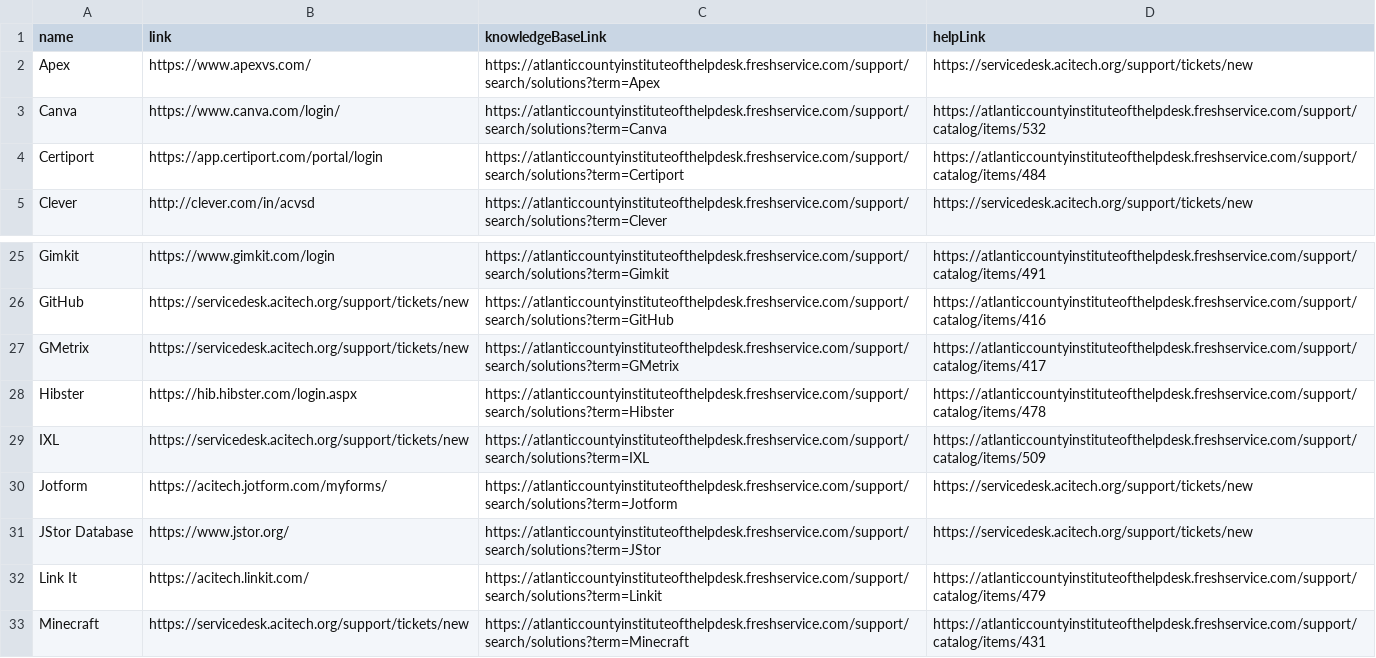
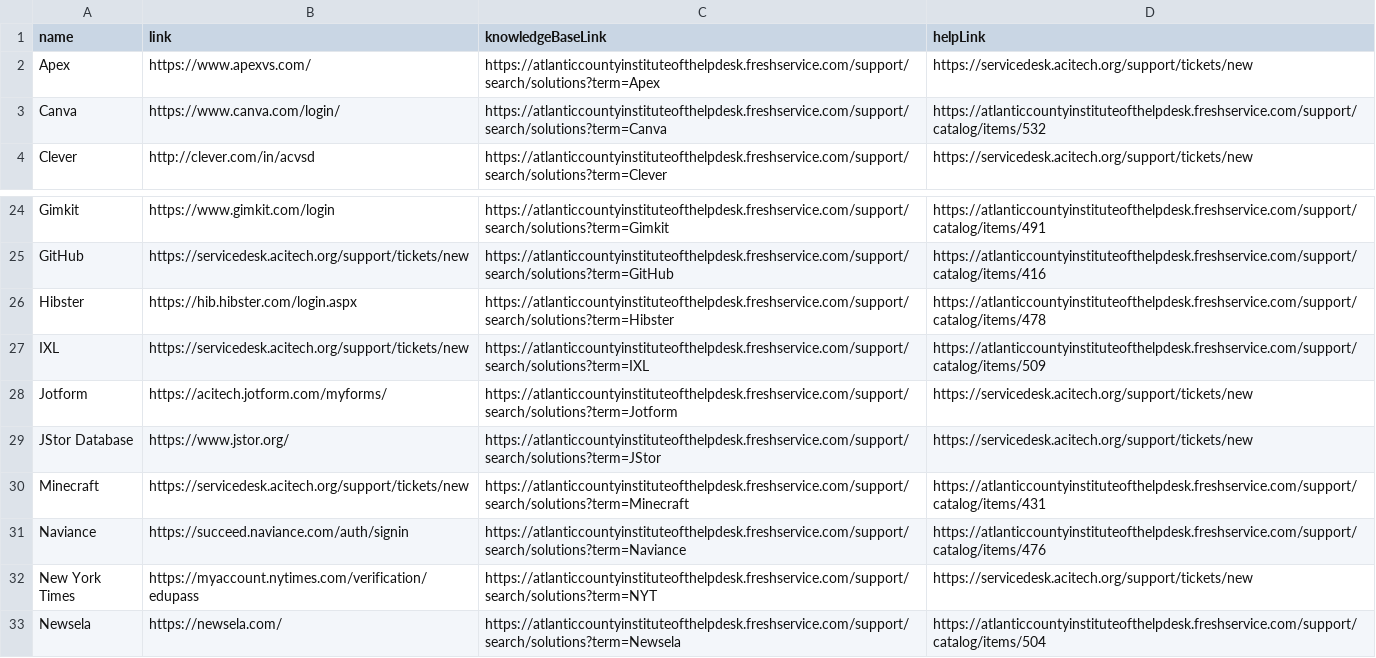
Before and after one commit to website-acit/acitech.org, a CSV file: ACT-DistrictApplications.csv, drawn as a sheet; only a part is shown, gaps mark what is left out; the shorter side is filled out with more unchanged rows; the diff names each change by its address in the sheet, - before the commit and + after, or states it on an @@ line.

```diff
--- a/ACT-DistrictApplications.csv
+++ b/ACT-DistrictApplications.csv
-row 4: Certiport | https://app.certiport.com/portal/login | https://atlanticcountyinstituteofthelpdesk.freshservice.com/support/search/solutions?term=Certiport | https://atlanticcountyinstituteofthelpdesk.freshservice.com/support/catalog/items/484
-row 27: GMetrix | https://servicedesk.acitech.org/support/tickets/new | https://atlanticcountyinstituteofthelpdesk.freshservice.com/support/search/solutions?term=GMetrix | https://atlanticcountyinstituteofthelpdesk.freshservice.com/support/catalog/items/417
-row 32: Link It | https://acitech.linkit.com/ | https://atlanticcountyinstituteofthelpdesk.freshservice.com/support/search/solutions?term=Linkit | https://atlanticcountyinstituteofthelpdesk.freshservice.com/support/catalog/items/479
```
Also changed, not shown: 3 other files.
